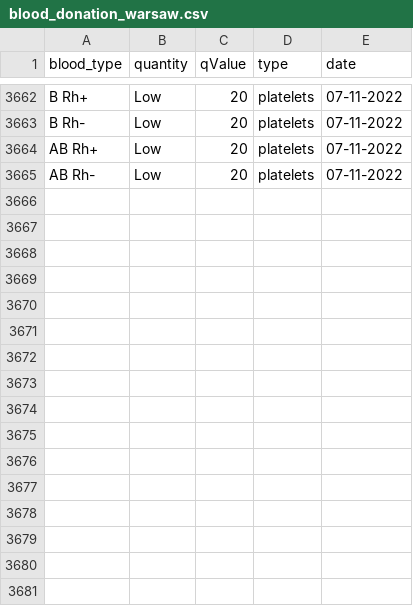
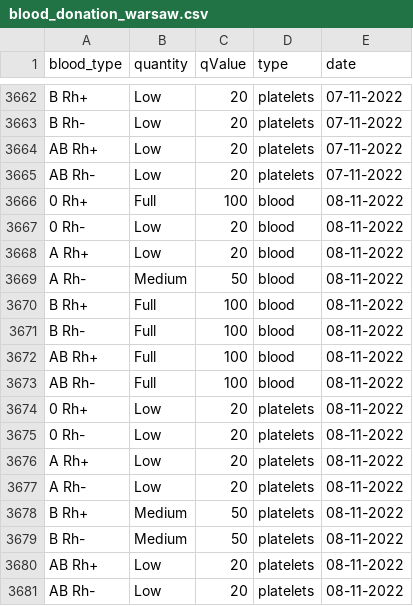
Before and after one commit to sjerzykiewicz/blood_donations_analysis, a CSV file: data/blood_donation_warsaw.csv, drawn as a sheet; only a part is shown, gaps mark what is left out; the diff names each change by its address in the sheet, - before the commit and + after, or states it on an @@ line.

Commit message:
Automated data update

```diff
--- a/data/blood_donation_warsaw.csv
+++ b/data/blood_donation_warsaw.csv
+row 3666: 0 Rh+ | Full | 100 | blood | 08-11-2022
+row 3667: 0 Rh- | Low | 20 | blood | 08-11-2022
+row 3668: A Rh+ | Low | 20 | blood | 08-11-2022
+row 3669: A Rh- | Medium | 50 | blood | 08-11-2022
+row 3670: B Rh+ | Full | 100 | blood | 08-11-2022
+row 3671: B Rh- | Full | 100 | blood | 08-11-2022
+row 3672: AB Rh+ | Full | 100 | blood | 08-11-2022
+row 3673: AB Rh- | Full | 100 | blood | 08-11-2022
+row 3674: 0 Rh+ | Low | 20 | platelets | 08-11-2022
+row 3675: 0 Rh- | Low | 20 | platelets | 08-11-2022
+row 3676: A Rh+ | Low | 20 | platelets | 08-11-2022
+row 3677: A Rh- | Low | 20 | platelets | 08-11-2022
+row 3678: B Rh+ | Medium | 50 | platelets | 08-11-2022
+row 3679: B Rh- | Medium | 50 | platelets | 08-11-2022
+row 3680: AB Rh+ | Low | 20 | platelets | 08-11-2022
+row 3681: AB Rh- | Low | 20 | platelets | 08-11-2022
```
Also changed, not shown: data/blood_donation_poznan.csv, 1 other file.
